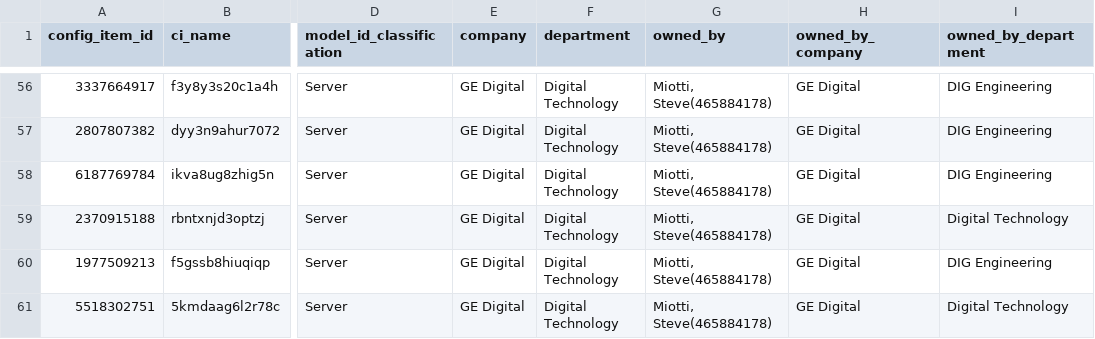
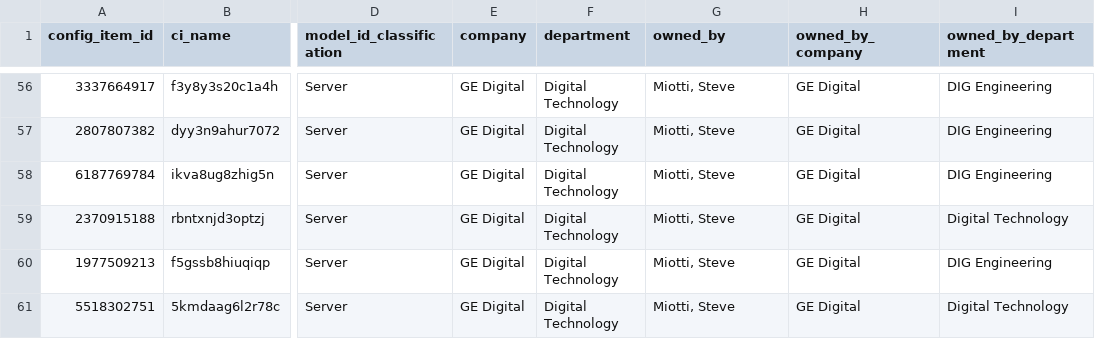
Before and after one commit to MiranEjerenwa/Mismatched-CIs, a CSV file: Docs/sampledataforfinalprojectCSV.csv, drawn as a sheet; only a part is shown, gaps mark what is left out; the diff covers the shown part only; the diff names each change by its address in the sheet, - before the commit and + after, or states it on an @@ line.

```diff
--- a/Docs/sampledataforfinalprojectCSV.csv
+++ b/Docs/sampledataforfinalprojectCSV.csv
-G56:G61 (owned_by): Miotti, Steve(465884178)
+G56:G61 (owned_by): Miotti, Steve
```
Also changed, not shown: 54 edited cells elsewhere in this file, 2 other files.
